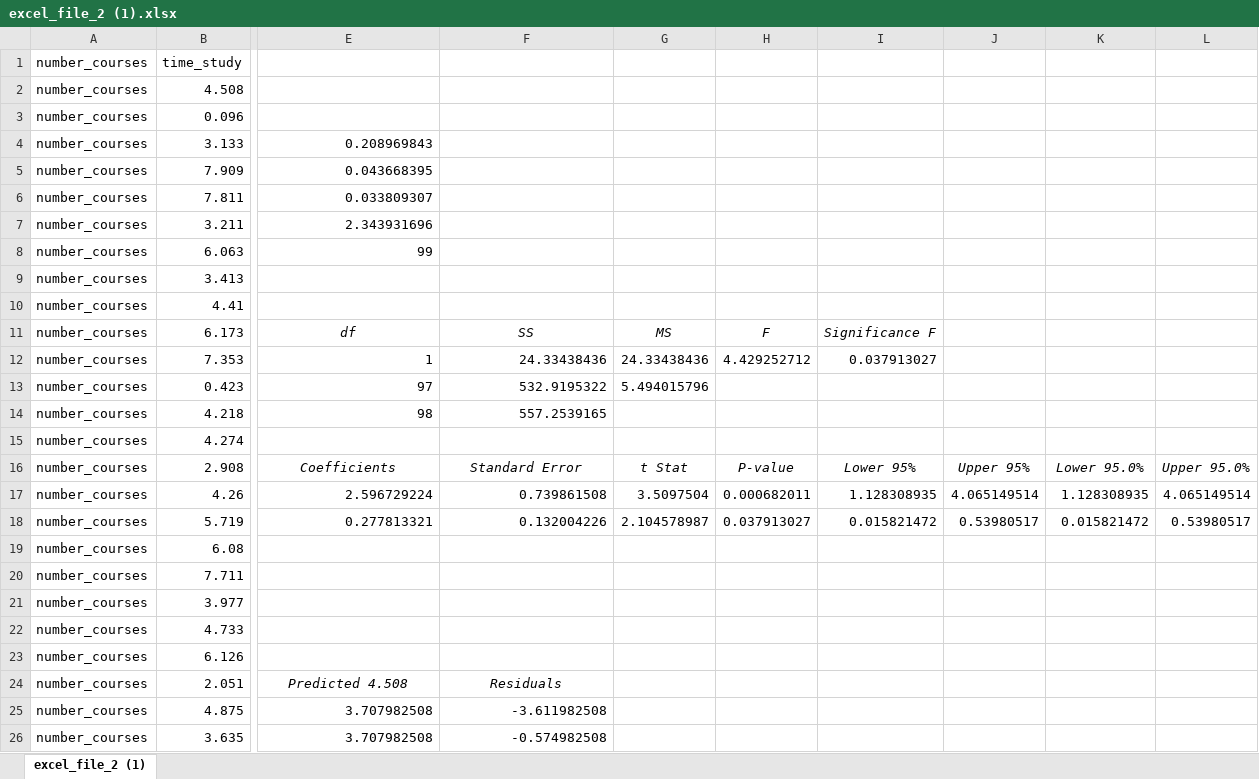
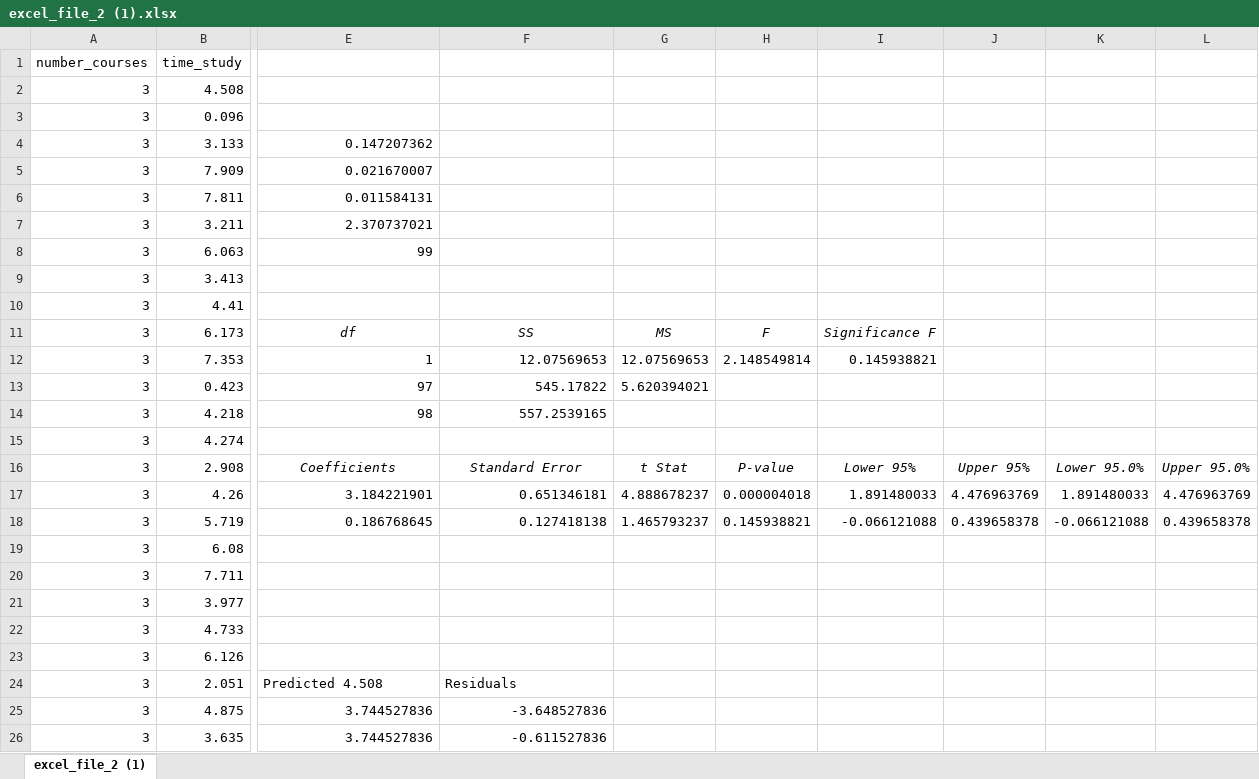
Before and after one commit to Colletaaliyah/data-analysis, an Excel workbook: excel_file_2 (1).xlsx, sheet excel_file_2 (1), drawn as a sheet; only a part is shown, gaps mark what is left out; values as stored, in another font and other column widths than the file's, no borders; charts and pictures not drawn; the diff covers the shown part only; the diff names each change by its address in the sheet, - before the commit and + after, or states it on an @@ line.

Commit message:
correction

```diff
--- a/excel_file_2 (1).xlsx (sheet excel_file_2 (1))
+++ b/excel_file_2 (1).xlsx (sheet excel_file_2 (1))
-A2:A26 (number_courses): number_courses
+A2:A26 (number_courses): 3
-E4: 0.208969843
+E4: 0.147207362
-E5: 0.043668395
+E5: 0.021670007
-E6: 0.033809307
+E6: 0.011584131
-E7: 2.343931696
+E7: 2.370737021
-F12: 24.33438436
+F12: 12.07569653
-G12: 24.33438436
+G12: 12.07569653
-H12: 4.429252712
+H12: 2.148549814
-I12: 0.037913027
+I12: 0.145938821
-F13: 532.9195322
+F13: 545.17822
-G13: 5.494015796
+G13: 5.620394021
-E17: 2.596729224
+E17: 3.184221901
-F17: 0.739861508
+F17: 0.651346181
-G17: 3.5097504
+G17: 4.888678237
-H17: 0.000682011
+H17: 0.000004018
-I17: 1.128308935
+I17: 1.891480033
-J17: 4.065149514
+J17: 4.476963769
-K17: 1.128308935
+K17: 1.891480033
-L17: 4.065149514
+L17: 4.476963769
-E18: 0.277813321
+E18: 0.186768645
-F18: 0.132004226
+F18: 0.127418138
-G18: 2.104578987
+G18: 1.465793237
-H18: 0.037913027
+H18: 0.145938821
-I18: 0.015821472
+I18: -0.066121088
-J18: 0.53980517
+J18: 0.439658378
-K18: 0.015821472
+K18: -0.066121088
-L18: 0.53980517
+L18: 0.439658378
@@ E24:F24 italic: on → off, alignment: center → left @@
-E25:E26: 3.707982508
+E25:E26: 3.744527836
-F25: -3.611982508
+F25: -3.648527836
-F26: -0.574982508
+F26: -0.611527836
```
Also changed, not shown: 23 added rows, 23 removed rows, 153 edited cells and cell formats elsewhere in this sheet, charts or pictures.
